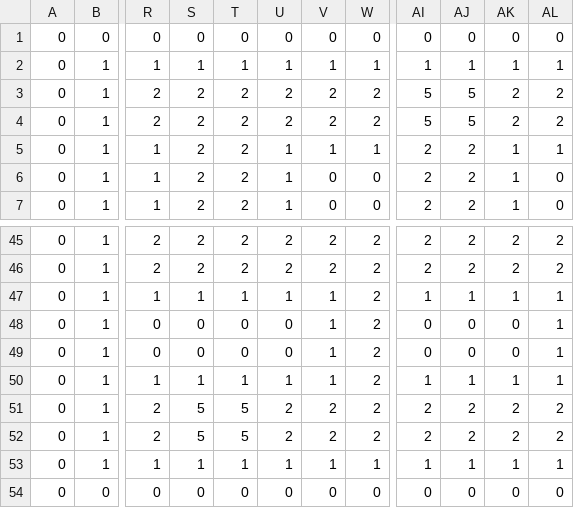
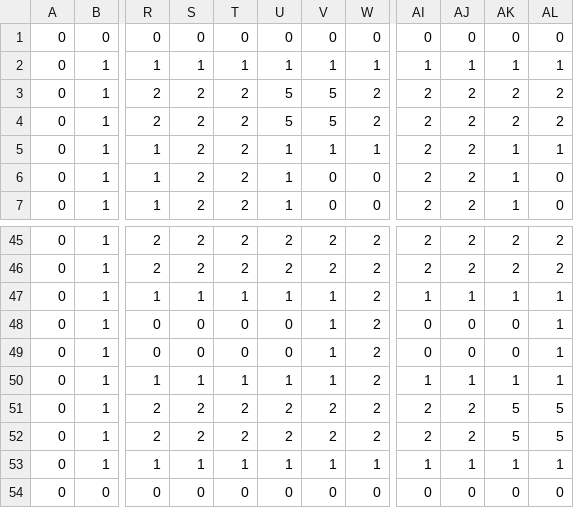
Before and after one commit to dawndelirus/2DAE14_Janssen_Sari_Tron, a CSV file: Build/x64/Data/LevelLayout2.csv (was Data/LevelLayout2.csv), drawn as a sheet; only a part is shown, gaps mark what is left out; the diff names each change by its address in the sheet, - before the commit and + after, or states it on an @@ line.

```diff
--- a/Data/LevelLayout2.csv
+++ b/Build/x64/Data/LevelLayout2.csv
-U3:U4: 2
+U3:U4: 5
-V3:V4: 2
+V3:V4: 5
-AI3:AI4: 5
+AI3:AI4: 2
-AJ3:AJ4: 5
+AJ3:AJ4: 2
-S51:S52: 5
+S51:S52: 2
-T51:T52: 5
+T51:T52: 2
-AK51:AK52: 2
+AK51:AK52: 5
-AL51:AL52: 2
+AL51:AL52: 5
```
Also changed, not shown: Build/x64/Data/LevelLayout1.csv, 32 other files.
